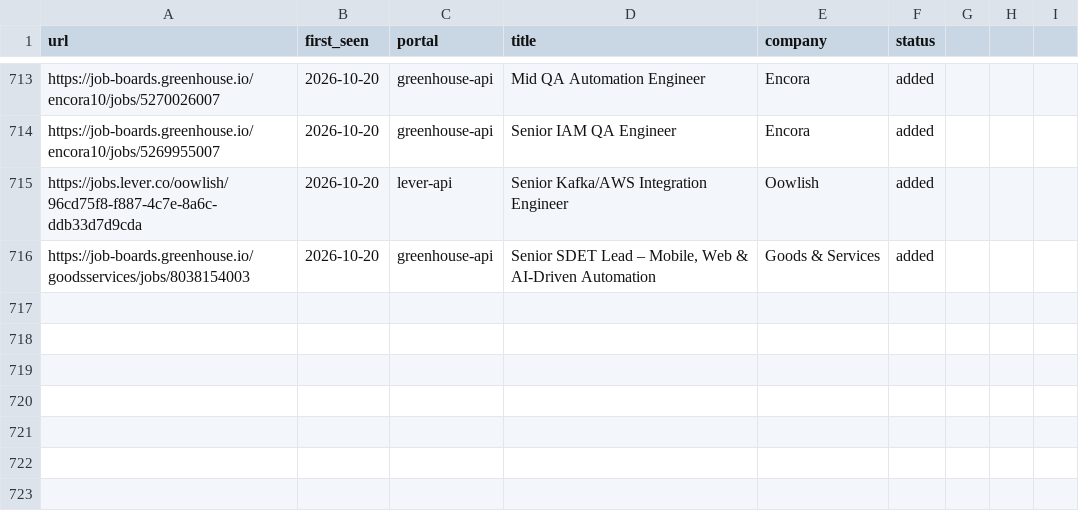
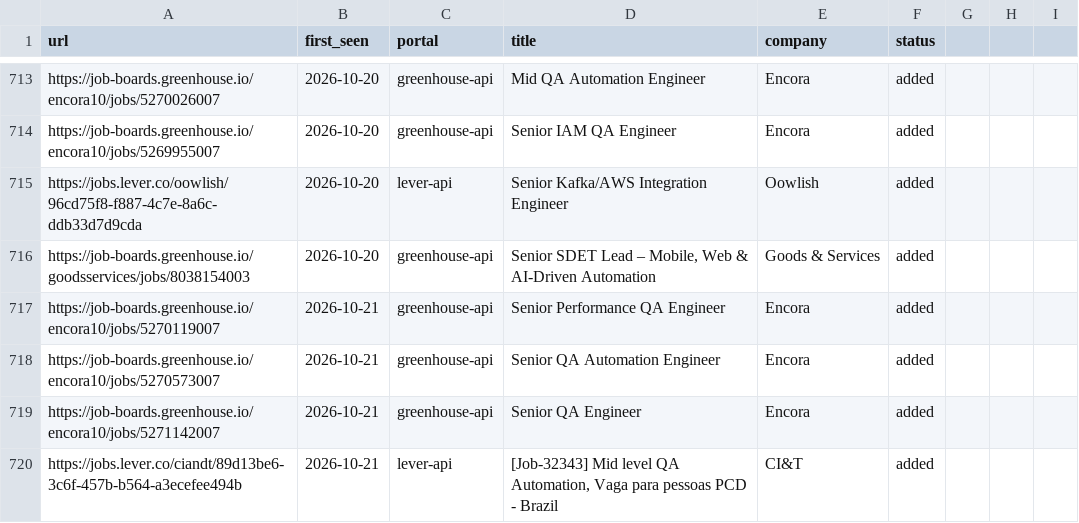
Before and after one commit to Wleon90/career-ops, a TSV file: data/scan-history.tsv, drawn as a sheet; only a part is shown, gaps mark what is left out.

```diff
--- a/data/scan-history.tsv
+++ b/data/scan-history.tsv
@@ -716 +716,5 @@ https://jobs.lever.co/oowlish/96cd75f8-f887-4c7e-8a6c-ddb33d7d9cda	2026-10-20	le
 https://job-boards.greenhouse.io/goodsservices/jobs/8038154003	2026-10-20	greenhouse-api	Senior SDET Lead – Mobile, Web & AI-Driven Automation	Goods & Services	added
+https://job-boards.greenhouse.io/encora10/jobs/5270119007	2026-10-21	greenhouse-api	Senior Performance QA Engineer	Encora	added
+https://job-boards.greenhouse.io/encora10/jobs/5270573007	2026-10-21	greenhouse-api	Senior QA Automation Engineer	Encora	added
+https://job-boards.greenhouse.io/encora10/jobs/5271142007	2026-10-21	greenhouse-api	Senior QA Engineer	Encora	added
+https://jobs.lever.co/ciandt/89d13be6-3c6f-457b-b564-a3ecefee494b	2026-10-21	lever-api	[Job-32343] Mid level QA Automation, Vaga para pessoas PCD - Brazil	CI&T	added
```
Also changed, not shown: 1 other file.
